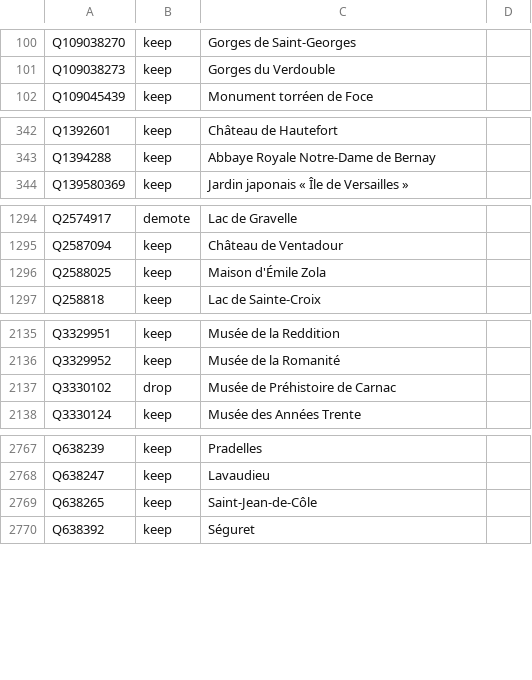
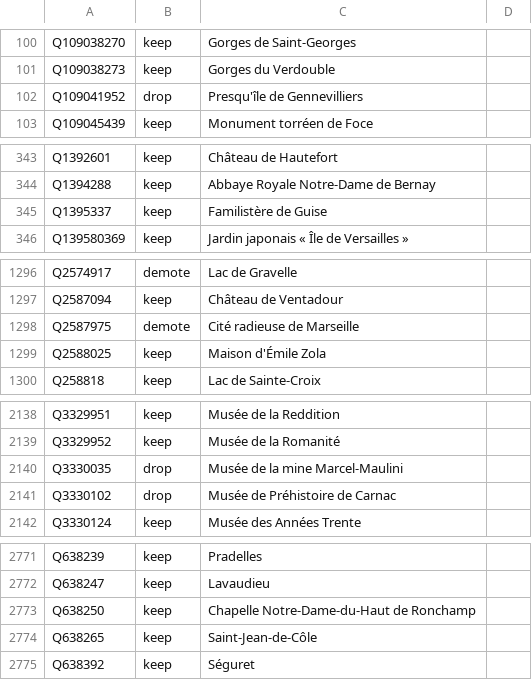
Before and after one commit to alexnr10/roam, a CSV file: pipeline/data/manual/decisions.csv, drawn as a sheet; only a part is shown, gaps mark what is left out; the diff covers the shown part only.

```diff
--- a/pipeline/data/manual/decisions.csv
+++ b/pipeline/data/manual/decisions.csv
@@ -101,2 +101,3 @@ Q109038270,keep,Gorges de Saint-Georges,
 Q109038273,keep,Gorges du Verdouble,
+Q109041952,drop,Presqu'île de Gennevilliers,
 Q109045439,keep,Monument torréen de Foce,
@@ -343,2 +344,3 @@ Q1392601,keep,Château de Hautefort,
 Q1394288,keep,Abbaye Royale Notre-Dame de Bernay,
+Q1395337,keep,Familistère de Guise,
 Q139580369,keep,Jardin japonais « Île de Versailles »,
@@ -1295,2 +1297,3 @@ Q2574917,demote,Lac de Gravelle,
 Q2587094,keep,Château de Ventadour,
+Q2587975,demote,Cité radieuse de Marseille,
 Q2588025,keep,Maison d'Émile Zola,
@@ -2136,2 +2139,3 @@ Q3329951,keep,Musée de la Reddition,
 Q3329952,keep,Musée de la Romanité,
+Q3330035,drop,Musée de la mine Marcel-Maulini,
 Q3330102,drop,Musée de Préhistoire de Carnac,
@@ -2768,2 +2772,3 @@ Q638239,keep,Pradelles,
 Q638247,keep,Lavaudieu,
+Q638250,keep,Chapelle Notre-Dame-du-Haut de Ronchamp,
 Q638265,keep,Saint-Jean-de-Côle,
```
Also changed, not shown: 4 edited cells elsewhere in this file, pipeline/data/manual/tiers.csv, 7 other files.
